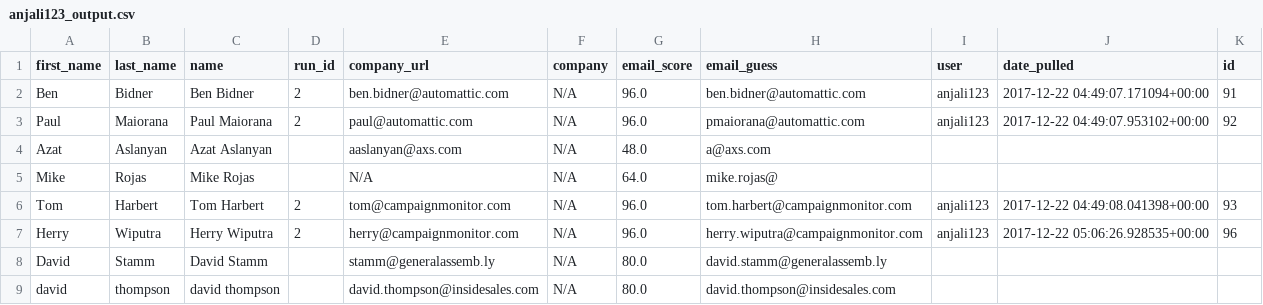
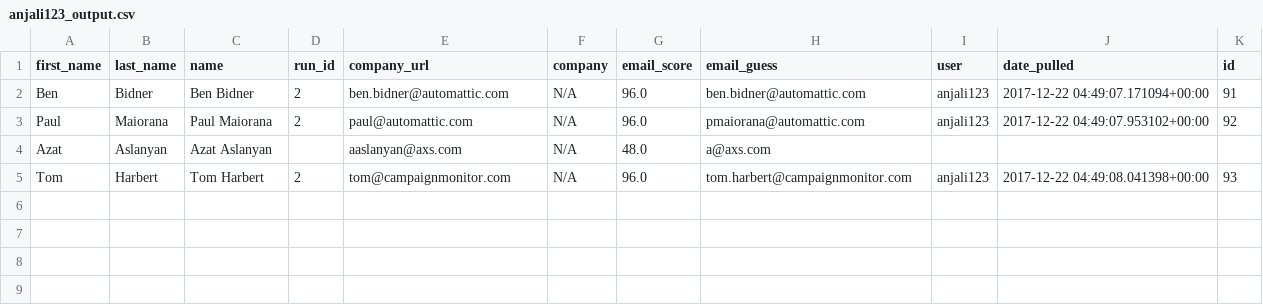
Before and after one commit to suhasjadhav2138/pursuitv2, a CSV file: media/outputFile/anjali123_output.csv, drawn as a sheet; the diff names each change by its address in the sheet, - before the commit and + after, or states it on an @@ line.

```diff
--- a/media/outputFile/anjali123_output.csv
+++ b/media/outputFile/anjali123_output.csv
-row 5: Mike | Rojas | Mike Rojas |  | N/A | N/A | 64.0 | mike.rojas@
-row 7: Herry | Wiputra | Herry Wiputra | 2 | herry@campaignmonitor.com | N/A | 96.0 | herry.wiputra@campaignmonitor.com | anjali123 | 2017-12-22 05:06:26.928535+00:00 | 96
-row 8: David | Stamm | David Stamm |  | stamm@generalassemb.ly | N/A | 80.0 | david.stamm@generalassemb.ly
-row 9: david | thompson | david thompson |  | david.thompson@insidesales.com | N/A | 80.0 | david.thompson@insidesales.com
```
Also changed, not shown: 46 other files.
